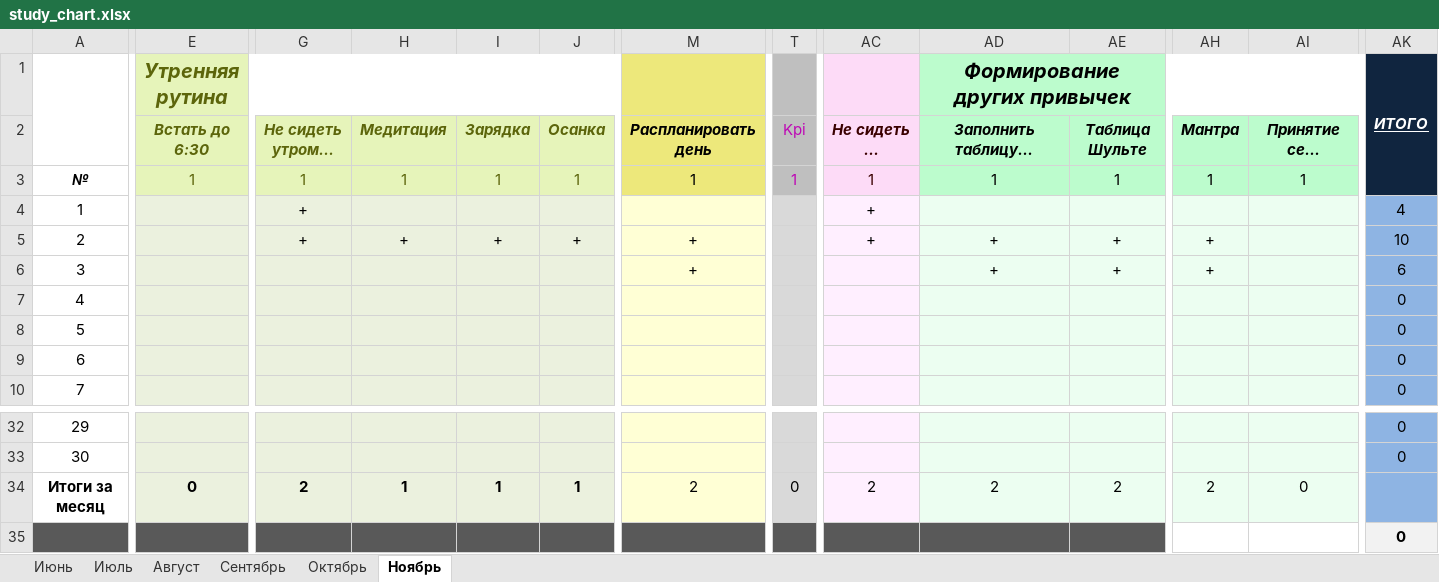
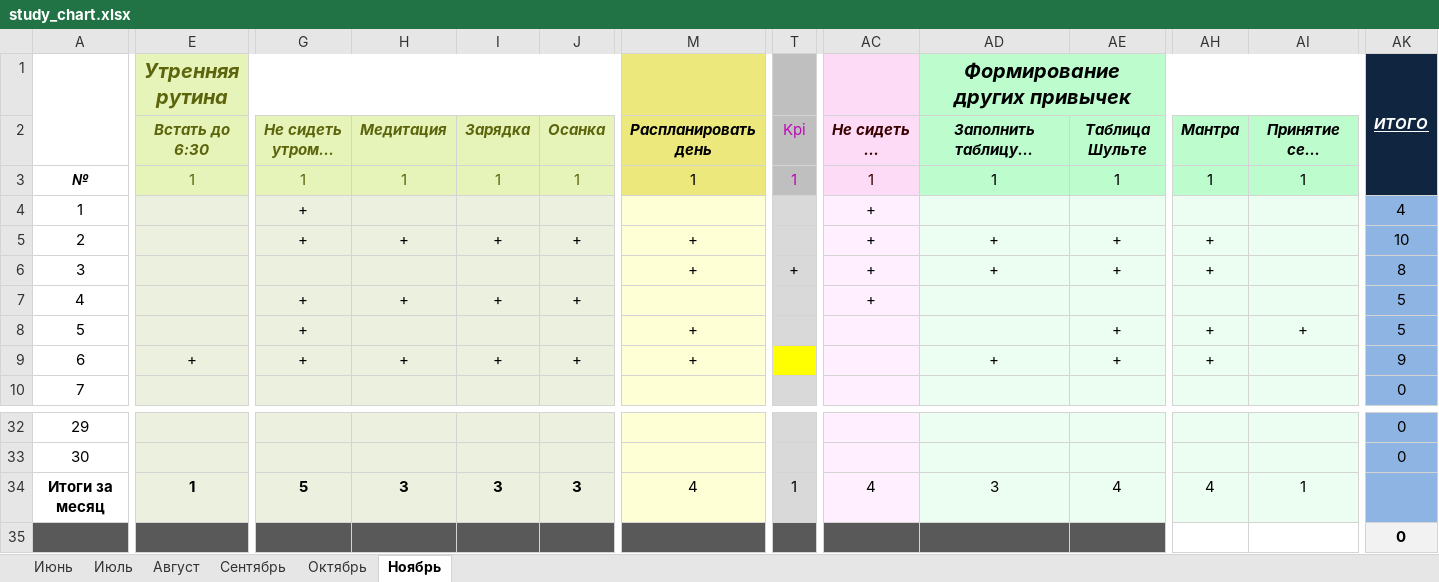
Before and after one commit to EugenySobyanin/Repository_1, an Excel workbook: Другое/2026/study_chart.xlsx, sheet Ноябрь, drawn as a sheet; only a part is shown, gaps mark what is left out; long unchanged cells end in …; values as stored, in another font and other column widths than the file's, no borders; conditional formats not drawn; the diff covers the shown part only; the diff names each change by its address in the sheet, - before the commit and + after, or states it on an @@ line.

```diff
--- a/Другое/2026/study_chart.xlsx (sheet Ноябрь)
+++ b/Другое/2026/study_chart.xlsx (sheet Ноябрь)
-T6: (empty)
+T6: +
-AC6:AC7: (empty)
+AC6:AC7: +
-AK6 (ИТОГО): 6
+AK6 (ИТОГО): 8
-G7:G9: (empty)
+G7:G9: +
-H7: (empty)
+H7: +
-I7: (empty)
+I7: +
-J7: (empty)
+J7: +
-AK7:AK8 (ИТОГО): 0
+AK7:AK8 (ИТОГО): 5
-M8:M9: (empty)
+M8:M9: +
-AE8:AE9: (empty)
+AE8:AE9: +
-AH8:AH9: (empty)
+AH8:AH9: +
-AI8: (empty)
+AI8: +
-E9 (Утренняя рутина): (empty)
+E9 (Утренняя рутина): +
-H9: (empty)
+H9: +
-I9: (empty)
+I9: +
-J9: (empty)
+J9: +
-T9 fill: #D9D9D9
+T9 fill: #FFFF00
-AD9 (Формирование других привычек): (empty)
+AD9 (Формирование других привычек): +
-AK9 (ИТОГО): 0
+AK9 (ИТОГО): 9
-E34 (Утренняя рутина): 0
+E34 (Утренняя рутина): 1
-G34: 2
+G34: 5
-H34: 1
+H34: 3
-I34: 1
+I34: 3
-J34: 1
+J34: 3
-M34: 2
+M34: 4
-T34: 0
+T34: 1
-AC34: 2
+AC34: 4
-AD34 (Формирование других привычек): 2
+AD34 (Формирование других привычек): 3
-AE34: 2
+AE34: 4
-AH34: 2
+AH34: 4
-AI34: 0
+AI34: 1
```
Also changed, not shown: cell formats elsewhere in this sheet, Другое/2026/Доходы-Расходы.xlsx, Другое/2026/Доходы.xlsx, 2 other files.
